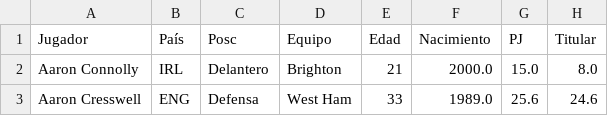
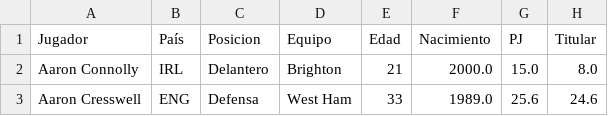
Before and after one commit to Matimengot/Proyecto-Final, a CSV file: csv/csv_limpios/jugadores_completo.csv, drawn as a sheet; only a part is shown; the diff names each change by its address in the sheet, - before the commit and + after, or states it on an @@ line.

```diff
--- a/csv/csv_limpios/jugadores_completo.csv
+++ b/csv/csv_limpios/jugadores_completo.csv
-C1: Posc
+C1: Posicion
```
Also changed, not shown: 16 other files.
